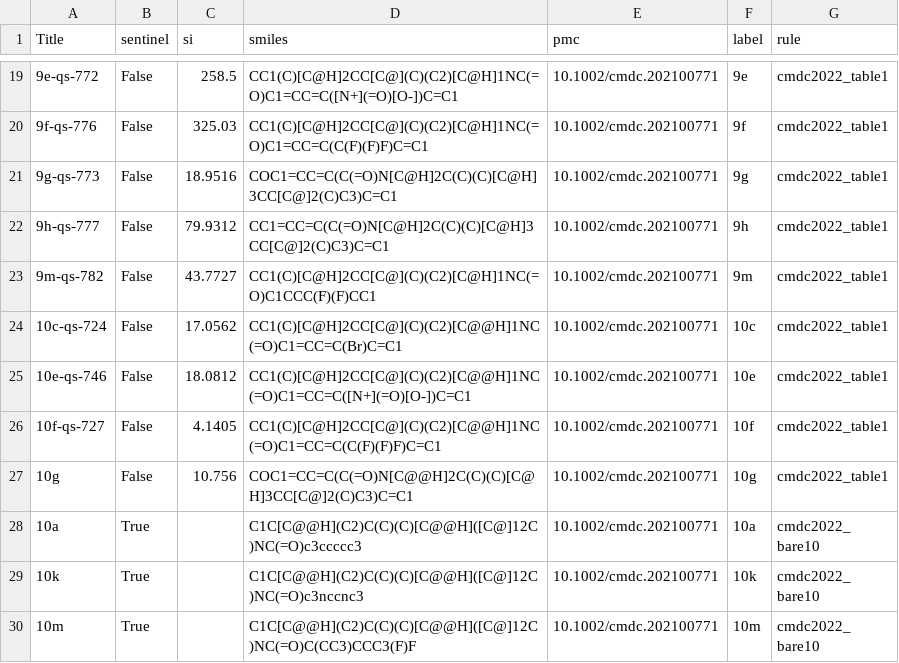
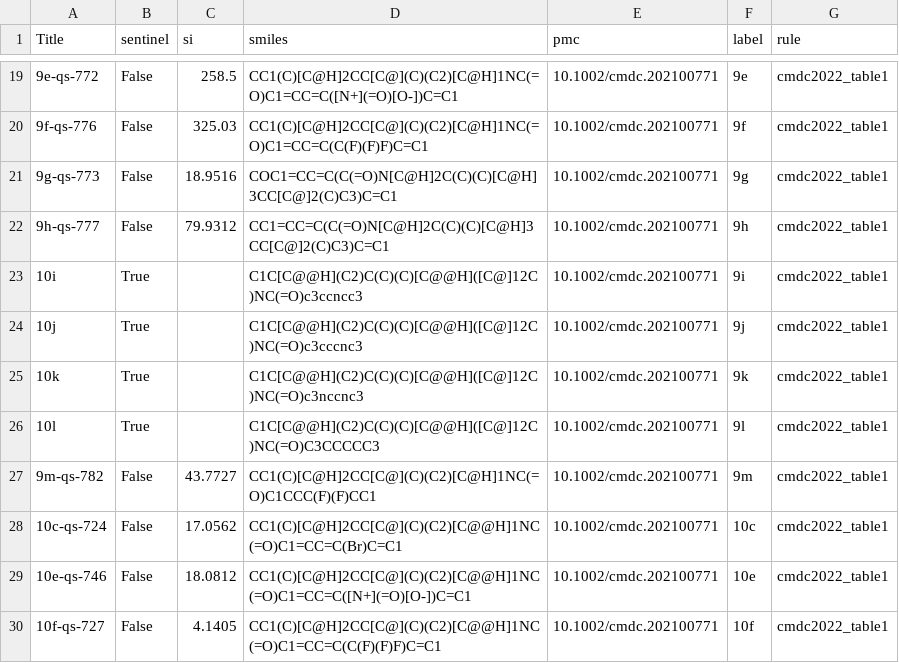
Before and after one commit to s1rne/vacv-si, a CSV file: data/processed/cmdc_si.csv, drawn as a sheet; only a part is shown, gaps mark what is left out; the shorter side is filled out with more unchanged rows.

Commit message:
feat: cmdc 9i-9l fenchylamides (all IC50=NA → sentinels) — 28/28 train bit-for-bit, 45 test rows verified
9i 288.0/NA (train#212 '9l' anchor y=10000), 9j >387.1/NA (test#103),
9k 217.5/NA (test#5), 9l >379.6/NA (train#212). Honest CV unchanged
(1,857,928 — '9l' was already covered by the fit-calibrated lit layer),
test sentinels 9i/9j/9k now deterministic from the article table.

```diff
--- a/data/processed/cmdc_si.csv
+++ b/data/processed/cmdc_si.csv
@@ -22,2 +22,6 @@ Title,sentinel,si,smiles,pmc,label,rule
 9h-qs-777,False,79.9312,CC1=CC=C(C(=O)N[C@H]2C(C)(C)[C@H]3CC[C@]2(C)C3)C=C1,10.1002/cmdc.202100771,9h,cmdc2022_table1
+10i,True,,C1C[C@@H](C2)C(C)(C)[C@@H]([C@]12C)NC(=O)c3ccncc3,10.1002/cmdc.202100771,9i,cmdc2022_table1
+10j,True,,C1C[C@@H](C2)C(C)(C)[C@@H]([C@]12C)NC(=O)c3cccnc3,10.1002/cmdc.202100771,9j,cmdc2022_table1
+10k,True,,C1C[C@@H](C2)C(C)(C)[C@@H]([C@]12C)NC(=O)c3nccnc3,10.1002/cmdc.202100771,9k,cmdc2022_table1
+10l,True,,C1C[C@@H](C2)C(C)(C)[C@@H]([C@]12C)NC(=O)C3CCCCC3,10.1002/cmdc.202100771,9l,cmdc2022_table1
 9m-qs-782,False,43.7727,CC1(C)[C@H]2CC[C@](C)(C2)[C@H]1NC(=O)C1CCC(F)(F)CC1,10.1002/cmdc.202100771,9m,cmdc2022_table1
```
Also changed, not shown: 1 other file.
